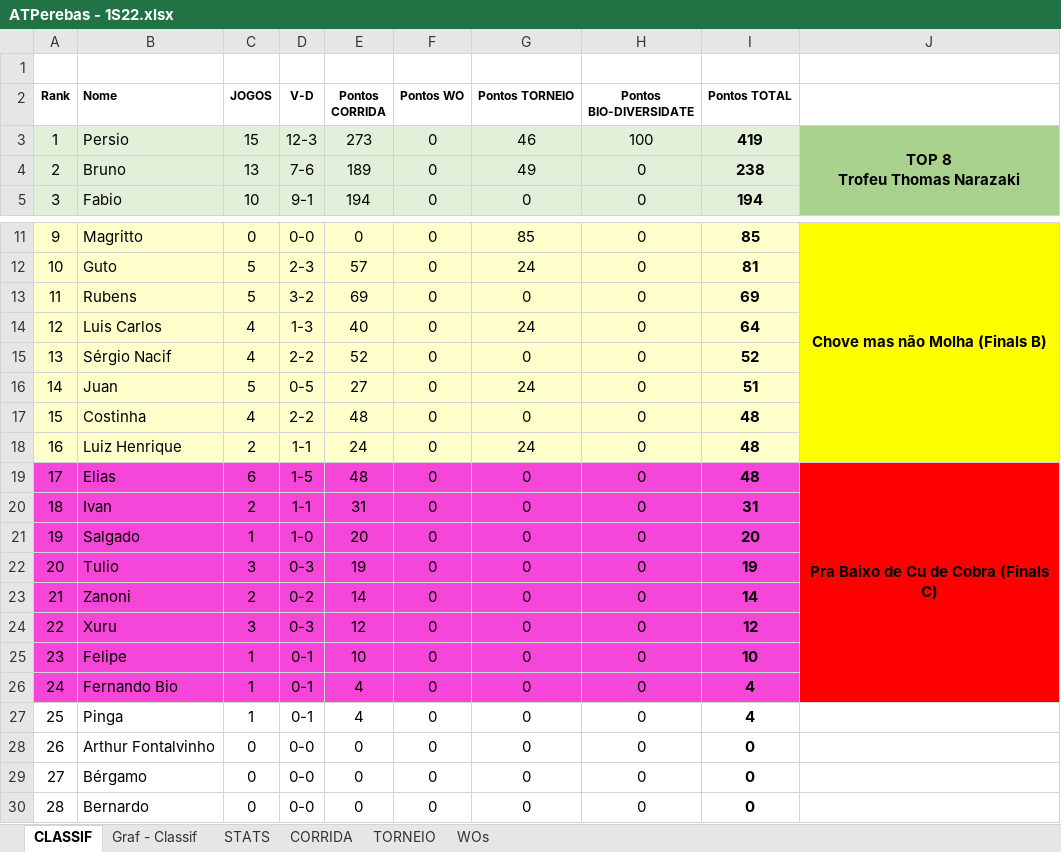
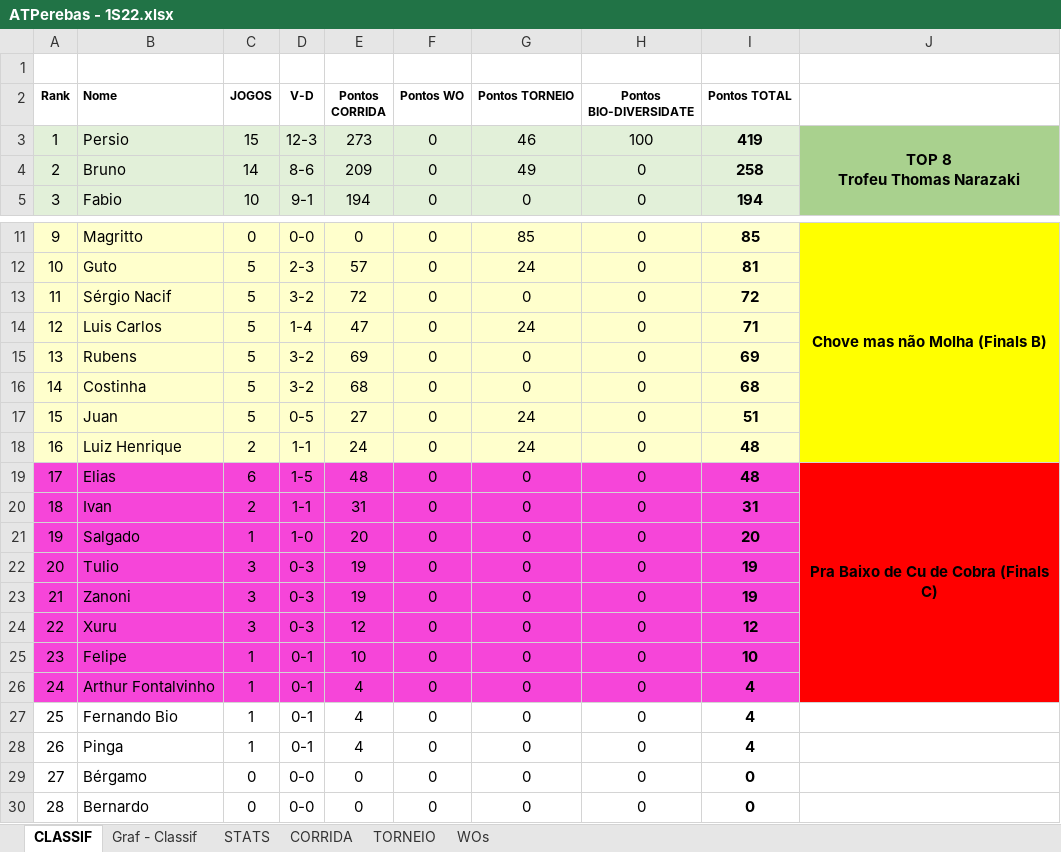
Before and after one commit to juanper/ATPerebas, an Excel workbook: 2022/semestre_1/ATPerebas - 1S22.xlsx, sheet CLASSIF, drawn as a sheet; only a part is shown, gaps mark what is left out; values as stored, in another font and other column widths than the file's, no borders; charts and pictures not drawn; removed rows and columns are numbered as before the commit, all else as after; the diff names each change by its address in the sheet, - before the commit and + after, or states it on an @@ line.

Commit message:
Jogos 24 a 27/jan/2022

```diff
--- a/2022/semestre_1/ATPerebas - 1S22.xlsx (sheet CLASSIF)
+++ b/2022/semestre_1/ATPerebas - 1S22.xlsx (sheet CLASSIF)
-C4 (JOGOS): 13
+C4 (JOGOS): 14
-D4 (V-D): 7-6
+D4 (V-D): 8-6
-E4 (Pontos CORRIDA): 189
+E4 (Pontos CORRIDA): 209
-I4 (Pontos TOTAL): 238
+I4 (Pontos TOTAL): 258
+row 13: 11 | Sérgio Nacif | 5 | 3-2 | 72 | 0 | 0 | 0 | 72
+row 14: 12 | Luis Carlos | 5 | 1-4 | 47 | 0 | 24 | 0 | 71
@@ column A (Rank) renumbered between rows 15 and 28 @@
-row 14: 12 | Luis Carlos | 4 | 1-3 | 40 | 0 | 24 | 0 | 64
-row 15: 13 | Sérgio Nacif | 4 | 2-2 | 52 | 0 | 0 | 0 | 52
+row 16: 14 | Costinha | 5 | 3-2 | 68 | 0 | 0 | 0 | 68
-row 17: 15 | Costinha | 4 | 2-2 | 48 | 0 | 0 | 0 | 48
-J19:J26 merged
+J19:J26 merged
-C23 (JOGOS): 2
+C23 (JOGOS): 3
-D23 (V-D): 0-2
+D23 (V-D): 0-3
-E23 (Pontos CORRIDA): 14
+E23 (Pontos CORRIDA): 19
-I23 (Pontos TOTAL): 14
+I23 (Pontos TOTAL): 19
+row 26: 24 | Arthur Fontalvinho | 1 | 0-1 | 4 | 0 | 0 | 0 | 4
-A27:I27 fill: #F645D9
+A27:I27 fill: none
-J27 fill: #FF0000
+J27 fill: none
-row 28: 26 | Arthur Fontalvinho | 0 | 0-0 | 0 | 0 | 0 | 0 | 0
```
Also changed, not shown: sheet CORRIDA, sheet STATS, sheet WOs, formulas that keep their value, hidden cells, charts or pictures, 3 other files.
